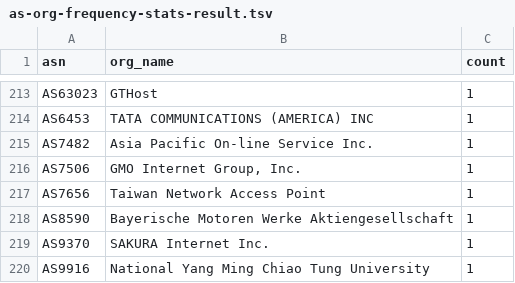
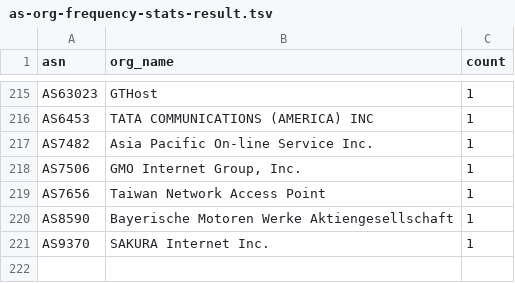
Before and after one commit to irvin/web-resilience-test-result, a TSV file: as-org-frequency-stats-result.tsv, drawn as a sheet; only a part is shown, gaps mark what is left out; the diff covers the shown part only.

```diff
--- a/as-org-frequency-stats-result.tsv
+++ b/as-org-frequency-stats-result.tsv
@@ -219,2 +221 @@ AS8590	Bayerische Motoren Werke Aktiengesellschaft	1
 AS9370	SAKURA Internet Inc.	1
-AS9916	National Yang Ming Chiao Tung University	1
```
Also changed, not shown: 8 added rows, 6 removed rows and 15 edited cells elsewhere in this file, statistic.tsv, 4 other files.
